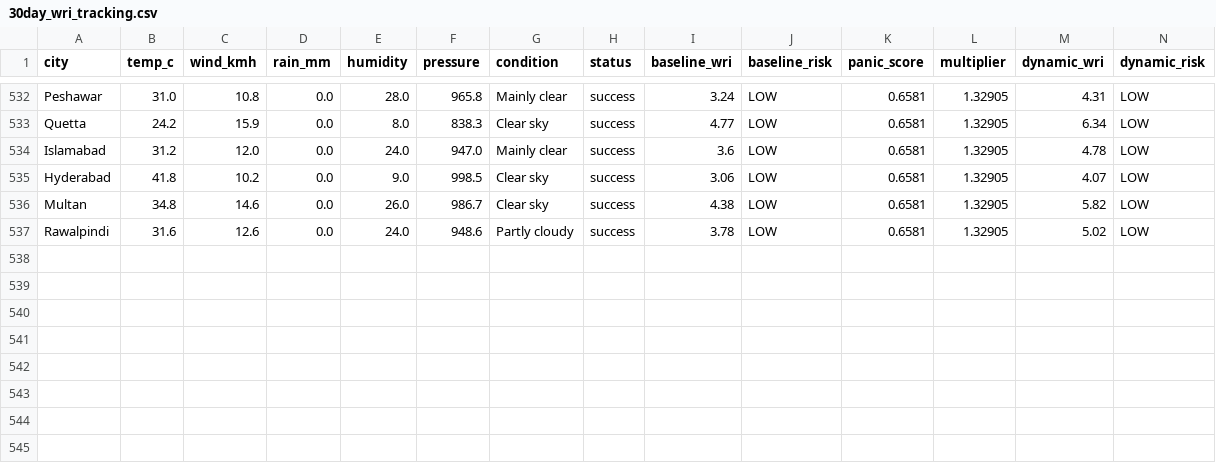
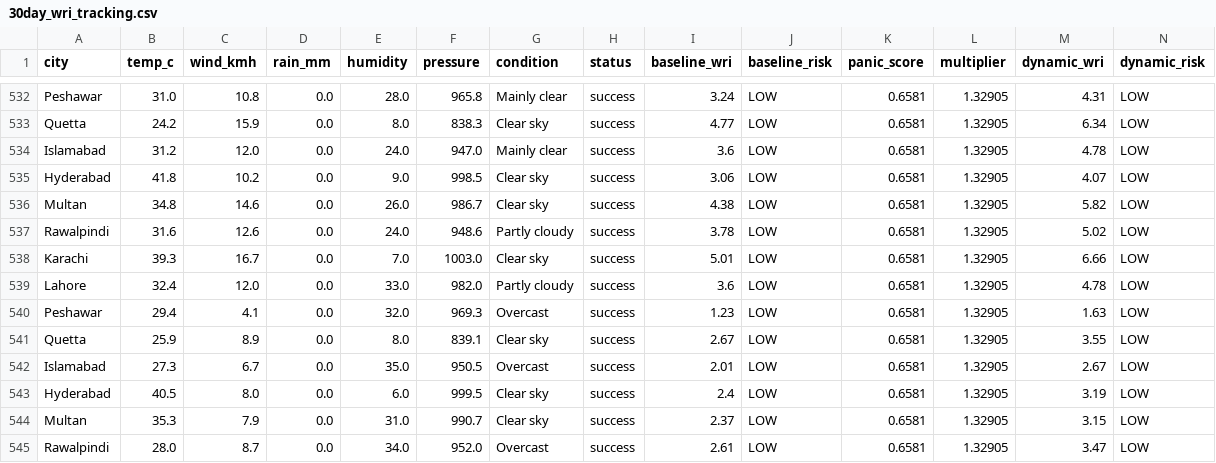
Before and after one commit to baighafsa/pakistan-disaster-forecasting, a CSV file: data/30day_wri_tracking.csv, drawn as a sheet; only a part is shown, gaps mark what is left out; rows hold the shown columns only; the diff names each change by its address in the sheet, - before the commit and + after, or states it on an @@ line.

```diff
--- a/data/30day_wri_tracking.csv
+++ b/data/30day_wri_tracking.csv
+row 538: Karachi | 39.3 | 16.7 | 0.0 | 7.0 | 1003.0 | Clear sky | success | 5.01 | LOW | 0.6581 | 1.32905 | 6.66 | LOW
+row 539: Lahore | 32.4 | 12.0 | 0.0 | 33.0 | 982.0 | Partly cloudy | success | 3.6 | LOW | 0.6581 | 1.32905 | 4.78 | LOW
+row 540: Peshawar | 29.4 | 4.1 | 0.0 | 32.0 | 969.3 | Overcast | success | 1.23 | LOW | 0.6581 | 1.32905 | 1.63 | LOW
+row 541: Quetta | 25.9 | 8.9 | 0.0 | 8.0 | 839.1 | Clear sky | success | 2.67 | LOW | 0.6581 | 1.32905 | 3.55 | LOW
+row 542: Islamabad | 27.3 | 6.7 | 0.0 | 35.0 | 950.5 | Overcast | success | 2.01 | LOW | 0.6581 | 1.32905 | 2.67 | LOW
+row 543: Hyderabad | 40.5 | 8.0 | 0.0 | 6.0 | 999.5 | Clear sky | success | 2.4 | LOW | 0.6581 | 1.32905 | 3.19 | LOW
+row 544: Multan | 35.3 | 7.9 | 0.0 | 31.0 | 990.7 | Clear sky | success | 2.37 | LOW | 0.6581 | 1.32905 | 3.15 | LOW
+row 545: Rawalpindi | 28.0 | 8.7 | 0.0 | 34.0 | 952.0 | Overcast | success | 2.61 | LOW | 0.6581 | 1.32905 | 3.47 | LOW
```
Also changed, not shown: data/daily_alerts.csv, 1 other file.
